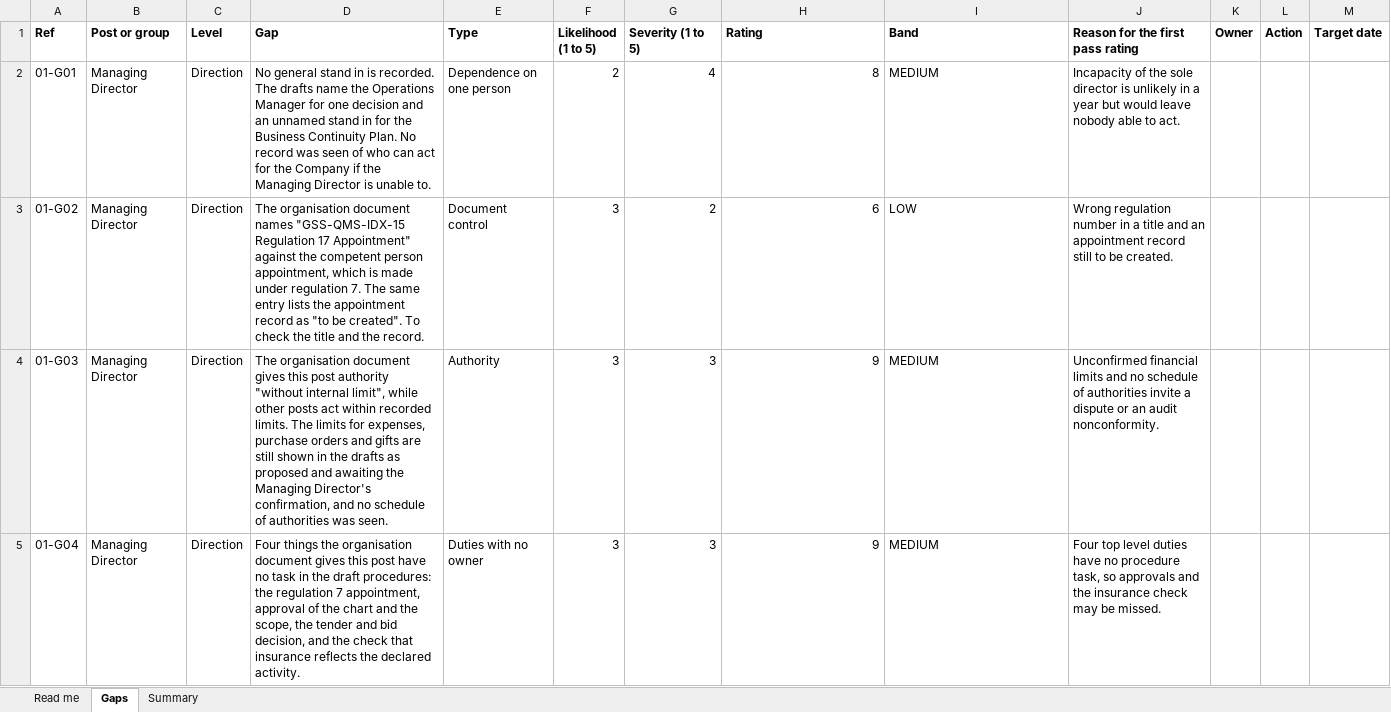
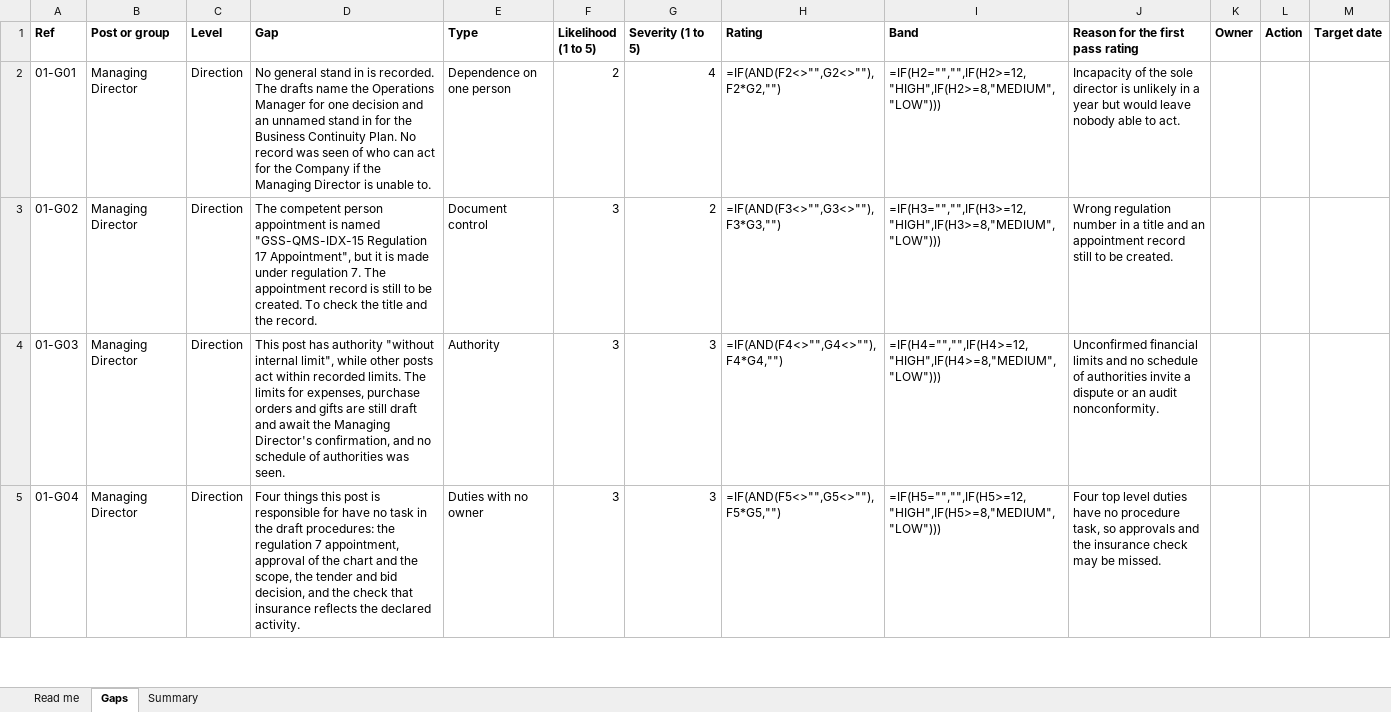
Before and after one commit to CQR365/SafePark.PRO, an Excel workbook: gss-post-profiles-site/docs/pack/GSS_Post_Profiles_Gaps_Register_DRAFT_0610.xlsx, sheet Gaps, drawn as a sheet; only a part is shown; values as stored, in another font and other column widths than the file's, no borders; formulas without a stored value are shown as written; charts and pictures not drawn; the diff covers the shown part only; the diff names each change by its address in the sheet, - before the commit and + after, or states it on an @@ line.

```diff
--- a/gss-post-profiles-site/docs/pack/GSS_Post_Profiles_Gaps_Register_DRAFT_0610.xlsx (sheet Gaps)
+++ b/gss-post-profiles-site/docs/pack/GSS_Post_Profiles_Gaps_Register_DRAFT_0610.xlsx (sheet Gaps)
-H2 (Rating): 8
+H2 (Rating): =IF(AND(F2<>"",G2<>""),F2*G2,"")
-I2 (Band): MEDIUM
+I2 (Band): =IF(H2="","",IF(H2>=12,"HIGH",IF(H2>=8,"MEDIUM","LOW")))
-D3 (Gap): The organisation document names "GSS-QMS-IDX-15 Regulation 17 Appointment" against the competent person appointment, which is made under regulation 7. The same entry lists the appointment record as "to be created". To check…
+D3 (Gap): The competent person appointment is named "GSS-QMS-IDX-15 Regulation 17 Appointment", but it is made under regulation 7. The appointment record is still to be created. To check…
-H3 (Rating): 6
+H3 (Rating): =IF(AND(F3<>"",G3<>""),F3*G3,"")
-I3 (Band): LOW
+I3 (Band): =IF(H3="","",IF(H3>=12,"HIGH",IF(H3>=8,"MEDIUM","LOW")))
-D4 (Gap): The organisation document gives this post authority "without internal limit", while other posts act within recorded limits. The limits for expenses, purchase orders and gifts are still shown in the drafts as proposed and awaiting the Managing…
+D4 (Gap): This post has authority "without internal limit", while other posts act within recorded limits. The limits for expenses, purchase orders and gifts are still draft and await the Managing…
-H4 (Rating): 9
+H4 (Rating): =IF(AND(F4<>"",G4<>""),F4*G4,"")
-I4 (Band): MEDIUM
+I4 (Band): =IF(H4="","",IF(H4>=12,"HIGH",IF(H4>=8,"MEDIUM","LOW")))
-D5 (Gap): Four things the organisation document gives this post have no…
+D5 (Gap): Four things this post is responsible for have no…
-H5 (Rating): 9
+H5 (Rating): =IF(AND(F5<>"",G5<>""),F5*G5,"")
-I5 (Band): MEDIUM
+I5 (Band): =IF(H5="","",IF(H5>=12,"HIGH",IF(H5>=8,"MEDIUM","LOW")))
```
Also changed, not shown: 1091 edited cells elsewhere in this sheet, sheet Summary, sheet Read me, charts or pictures, 54 other files.
